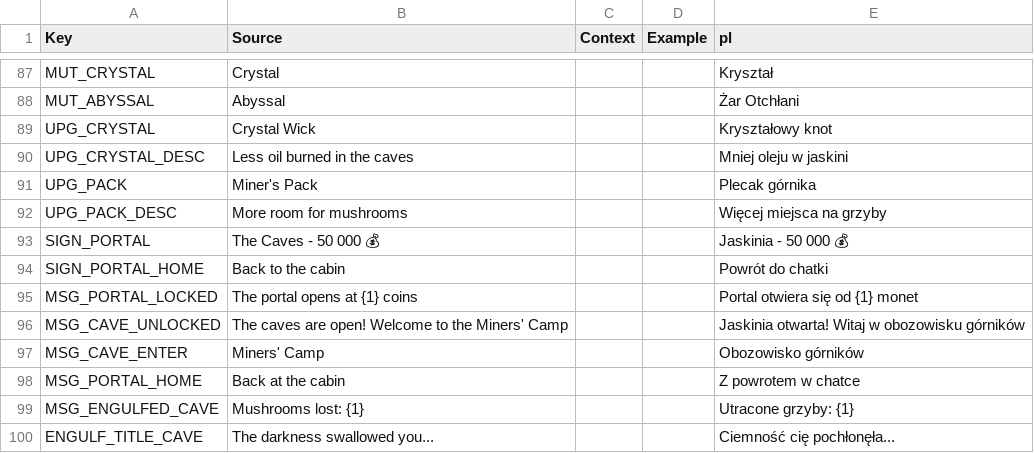
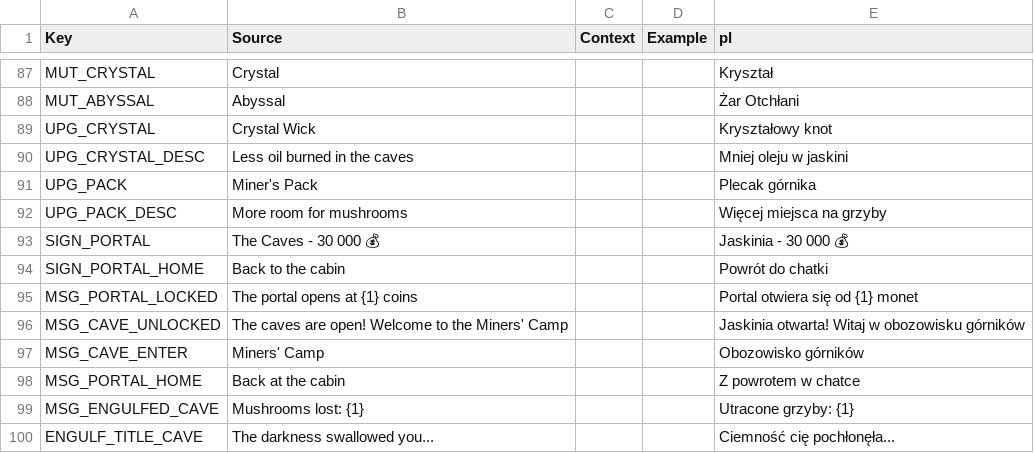
Before and after one commit to sybdev007/mushrooms, a CSV file: src/localization/GameStrings.csv, drawn as a sheet; only a part is shown, gaps mark what is left out.

```diff
--- a/src/localization/GameStrings.csv
+++ b/src/localization/GameStrings.csv
@@ -92,3 +92,3 @@ UPG_PACK,Miner's Pack,,,Plecak górnika
 UPG_PACK_DESC,More room for mushrooms,,,Więcej miejsca na grzyby
-SIGN_PORTAL,The Caves - 50 000 💰,,,Jaskinia - 50 000 💰
+SIGN_PORTAL,The Caves - 30 000 💰,,,Jaskinia - 30 000 💰
 SIGN_PORTAL_HOME,Back to the cabin,,,Powrót do chatki
```
Also changed, not shown: 18 other files.
